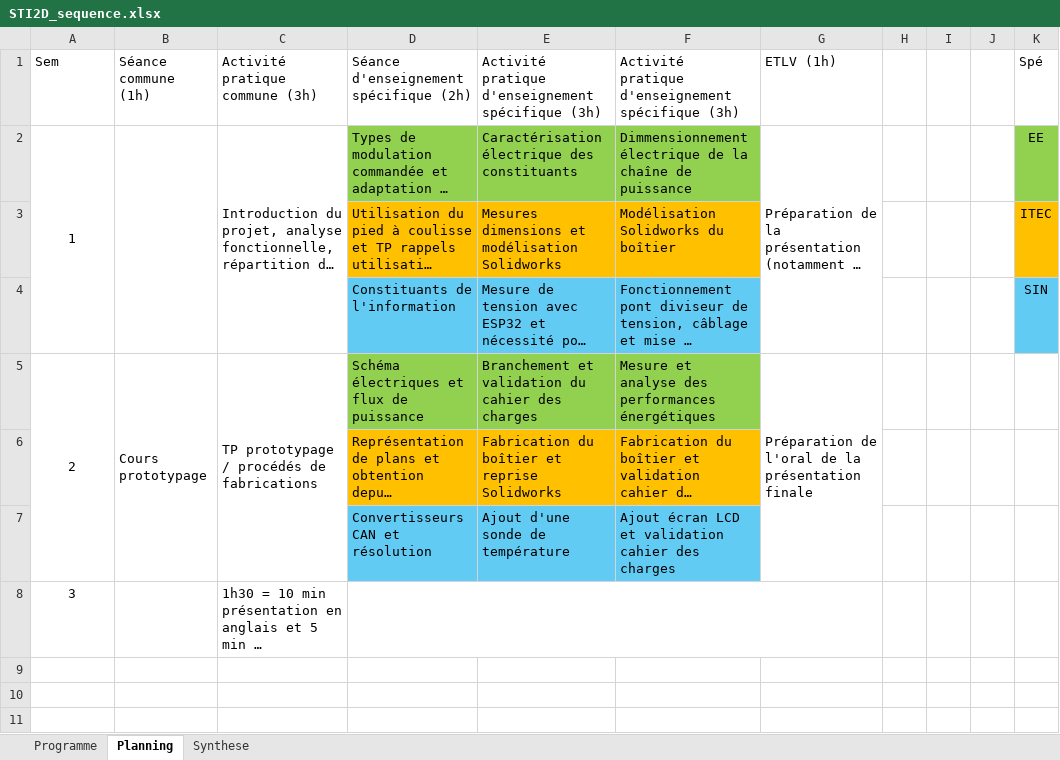
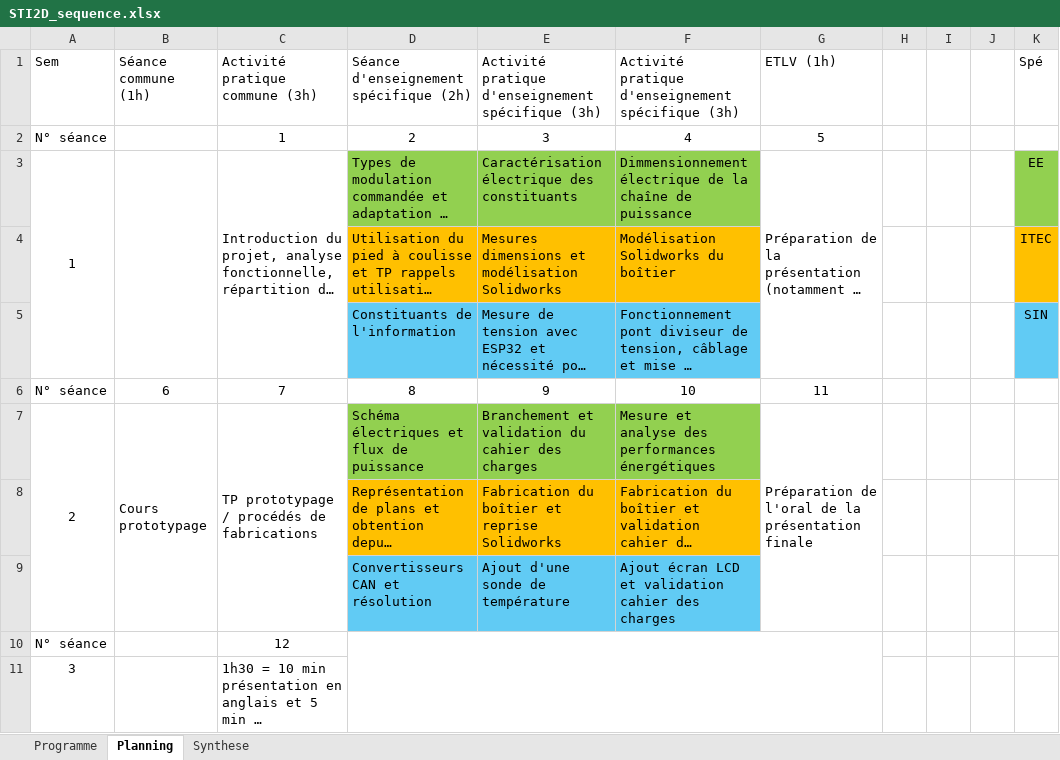
Before and after one commit to SylvainDubois92/dossier_industriel, an Excel workbook: Séquence STI2D/STI2D_sequence.xlsx, sheet Planning, drawn as a sheet; long unchanged cells end in …; values as stored, in another font and other column widths than the file's, no borders; charts and pictures not drawn; removed rows and columns are numbered as before the commit, all else as after; the diff names each change by its address in the sheet, - before the commit and + after, or states it on an @@ line.

```diff
--- a/Séquence STI2D/STI2D_sequence.xlsx (sheet Planning)
+++ b/Séquence STI2D/STI2D_sequence.xlsx (sheet Planning)
+row 2: N° séance |  | 1 | 2 | 3 | 4 | 5
+row 6: N° séance | 6 | 7 | 8 | 9 | 10 | 11
+row 10: N° séance |  | 12
-D8:G8 merged
```
Also changed, not shown: charts or pictures, 2 other files.
